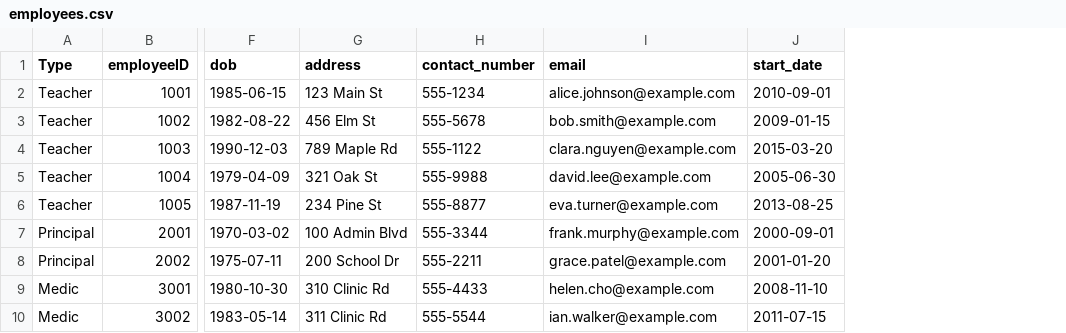
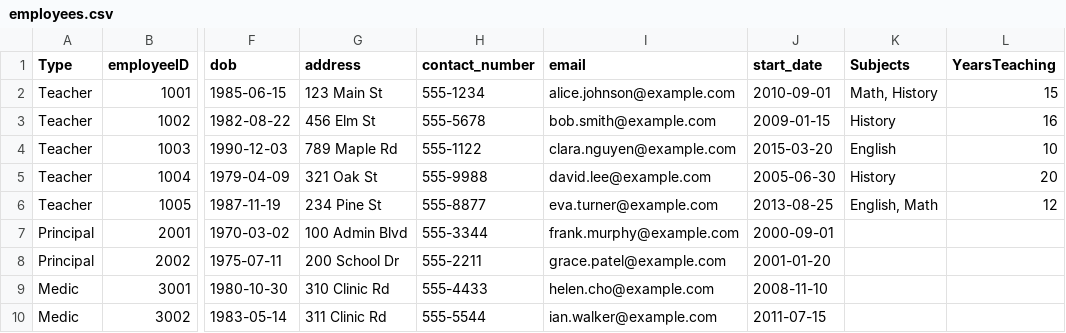
Before and after one commit to michaelmarkey/TU259_PythonFinal, a CSV file: School_System/Program_Files/CSV_Files/employees.csv, drawn as a sheet; only a part is shown, gaps mark what is left out; the diff names each change by its address in the sheet, - before the commit and + after, or states it on an @@ line.

Commit message:
csv_loader tested and working. updated cli_helper. It loads but the actual commands dont bring up the required data, they need to be updated and restested

```diff
--- a/School_System/Program_Files/CSV_Files/employees.csv
+++ b/School_System/Program_Files/CSV_Files/employees.csv
+column K (Subjects), rows 2-6: Math, History | History | English | History | English, Math
+column L (YearsTeaching), rows 2-6: 15 | 16 | 10 | 20 | 12
```
Also changed, not shown: 5 other files.
